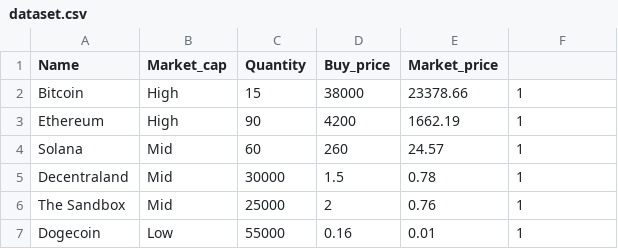
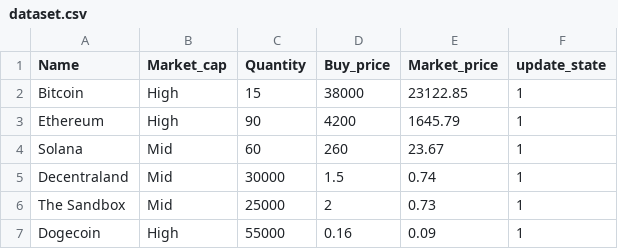
Before and after one commit to RandomAerospace/CA2-Assignment, a CSV file: dataset.csv, drawn as a sheet.

```diff
--- a/dataset.csv
+++ b/dataset.csv
@@ -1,7 +1,7 @@
-Name,Market_cap,Quantity,Buy_price,Market_price
-Bitcoin,High,15,38000,23378.66,1
-Ethereum,High,90,4200,1662.19,1
-Solana,Mid,60,260,24.57,1
-Decentraland,Mid,30000,1.5,0.78,1
-The Sandbox,Mid,25000,2,0.76,1
-Dogecoin,Low,55000,0.16,0.01,1
+Name,Market_cap,Quantity,Buy_price,Market_price,update_state
+Bitcoin,High,15,38000,23122.85,1
+Ethereum,High,90,4200,1645.79,1
+Solana,Mid,60,260,23.67,1
+Decentraland,Mid,30000,1.5,0.74,1
+The Sandbox,Mid,25000,2,0.73,1
+Dogecoin,High,55000,0.16,0.09,1
```
Also changed, not shown: 2 other files.
